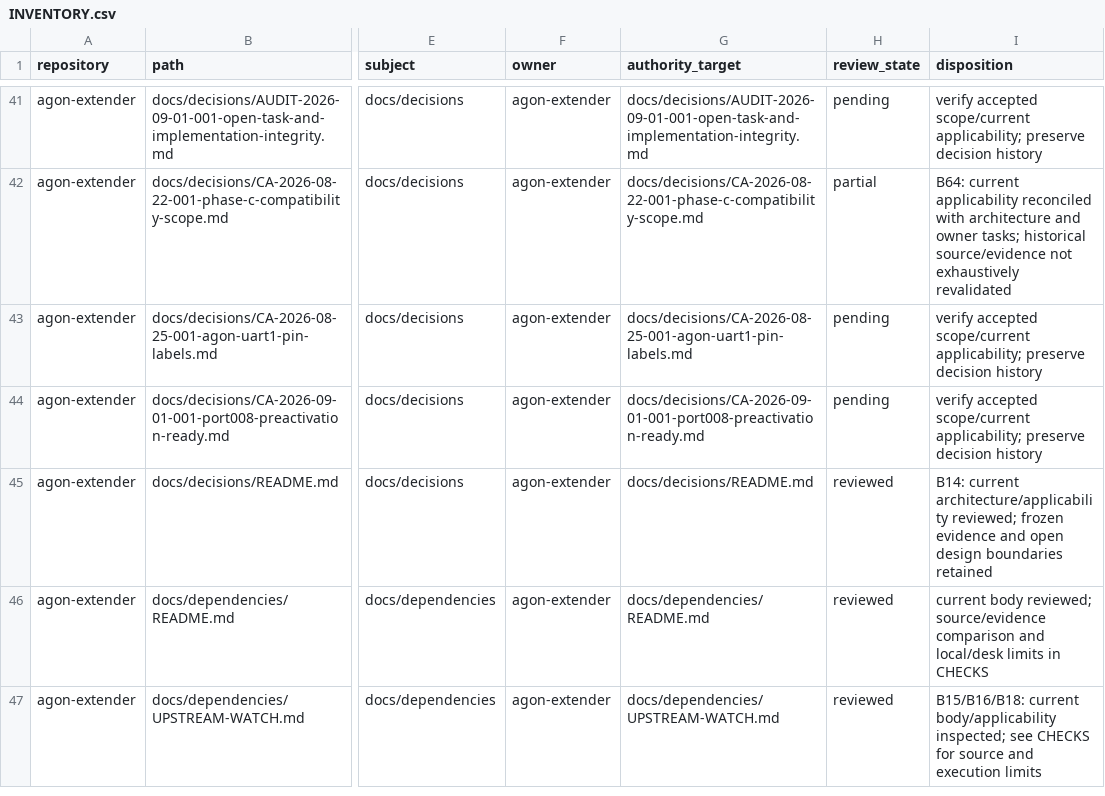
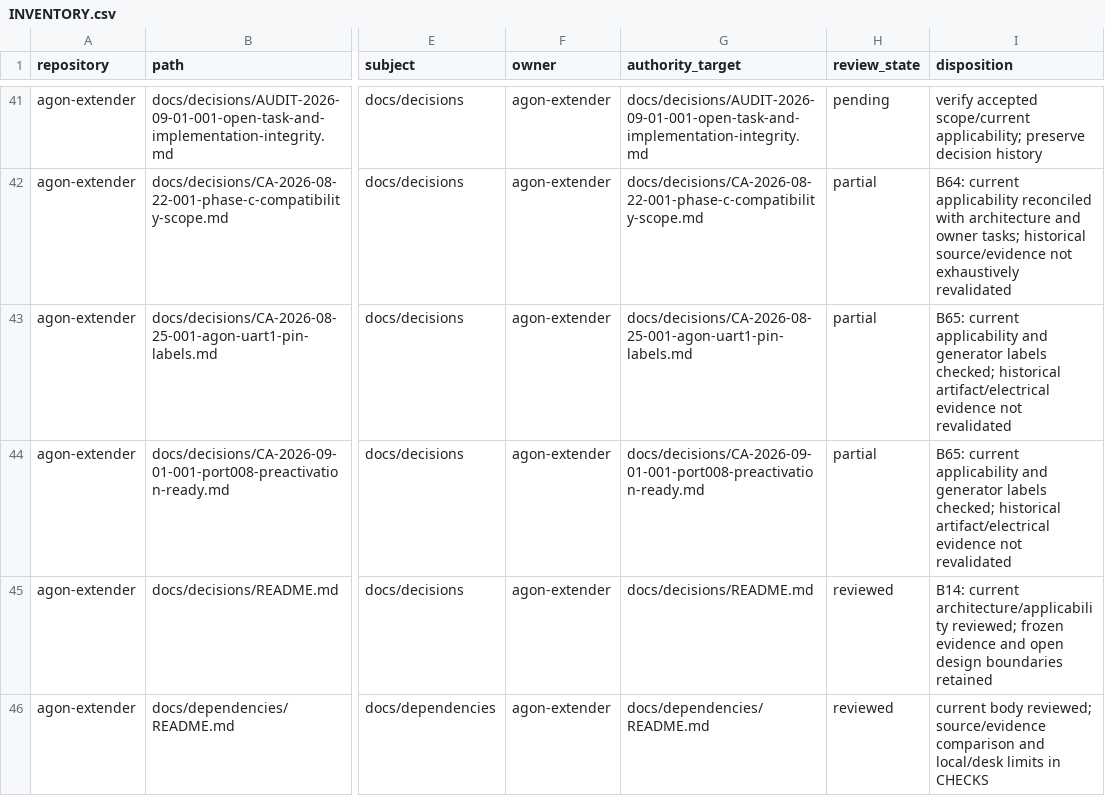
Before and after one commit to bgates747/agon-extender, a CSV file: docs/tasks/AUDIT-009/INVENTORY.csv, drawn as a sheet; only a part is shown, gaps mark what is left out; the shorter side is filled out with more unchanged rows; the diff names each change by its address in the sheet, - before the commit and + after, or states it on an @@ line.

Commit message:
docs(audit): reconcile N22 pin labels and parallel activation scope

```diff
--- a/docs/tasks/AUDIT-009/INVENTORY.csv
+++ b/docs/tasks/AUDIT-009/INVENTORY.csv
-H43:H44 (review_state): pending
+H43:H44 (review_state): partial
-I43:I44 (disposition): verify accepted scope/current applicability; preserve decision history
+I43:I44 (disposition): B65: current applicability and generator labels checked; historical artifact/electrical evidence not revalidated
```
Also changed, not shown: 7 other files.
